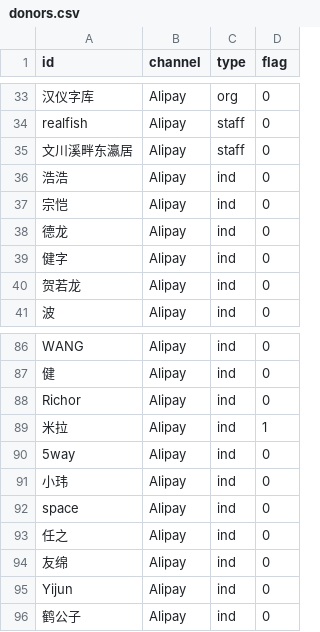
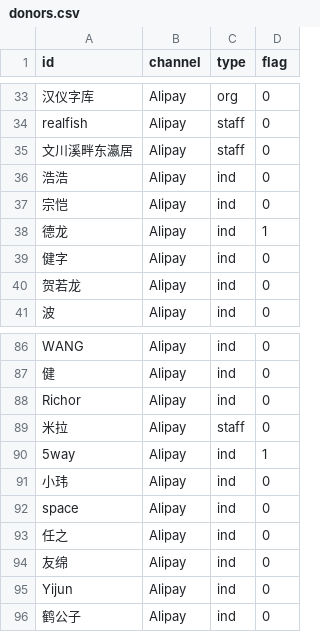
Before and after one commit to realfish/typedraw, a CSV file: csv/donors.csv, drawn as a sheet; only a part is shown, gaps mark what is left out.

```diff
--- a/csv/donors.csv
+++ b/csv/donors.csv
@@ -37,3 +37,3 @@ realfish,Alipay,staff,0
 宗恺,Alipay,ind,0
-德龙,Alipay,ind,0
+德龙,Alipay,ind,1
 健字,Alipay,ind,0
@@ -88,4 +88,4 @@ WANG,Alipay,ind,0
 Richor,Alipay,ind,0
-米拉,Alipay,ind,1
-5way,Alipay,ind,0
+米拉,Alipay,staff,0
+5way,Alipay,ind,1
 小玮,Alipay,ind,0
```
Also changed, not shown: archive/typedraw-4/csv/donors.csv.
